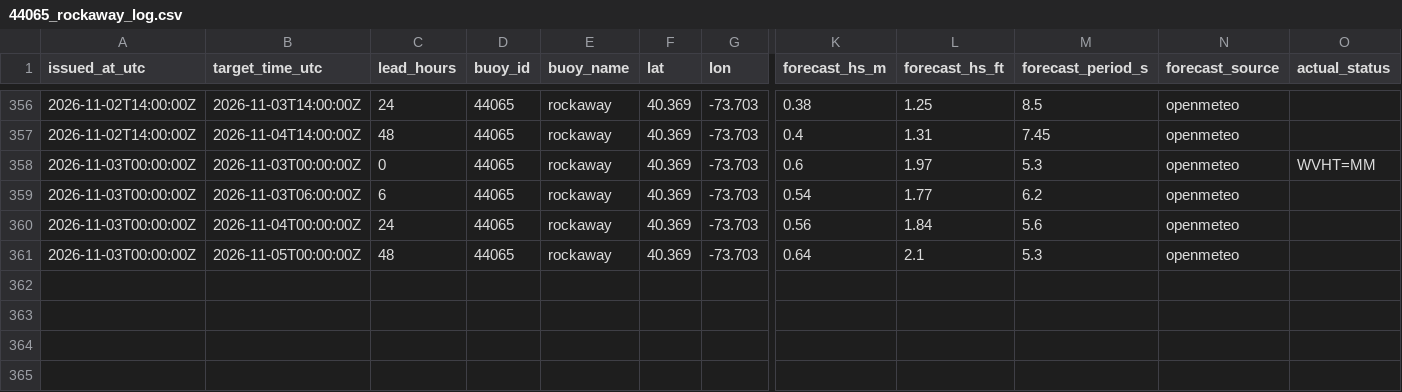
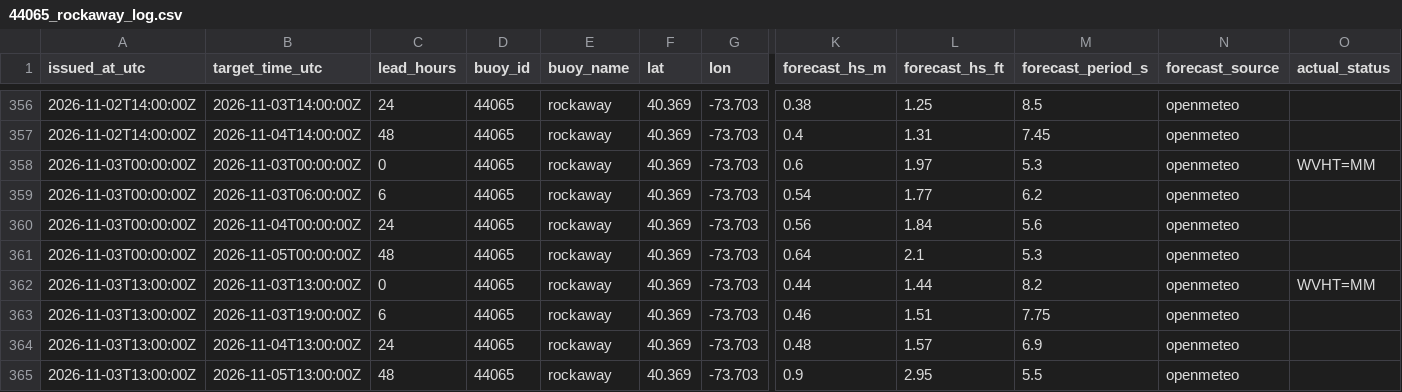
Before and after one commit to philbliss99/surfpy-custom-logger, a CSV file: data/44065_rockaway_log.csv, drawn as a sheet; only a part is shown, gaps mark what is left out; rows hold the shown columns only; the diff names each change by its address in the sheet, - before the commit and + after, or states it on an @@ line.

```diff
--- a/data/44065_rockaway_log.csv
+++ b/data/44065_rockaway_log.csv
+row 362: 2026-11-03T13:00:00Z | 2026-11-03T13:00:00Z | 0 | 44065 | rockaway | 40.369 | -73.703 | 0.44 | 1.44 | 8.2 | openmeteo | WVHT=MM
+row 363: 2026-11-03T13:00:00Z | 2026-11-03T19:00:00Z | 6 | 44065 | rockaway | 40.369 | -73.703 | 0.46 | 1.51 | 7.75 | openmeteo
+row 364: 2026-11-03T13:00:00Z | 2026-11-04T13:00:00Z | 24 | 44065 | rockaway | 40.369 | -73.703 | 0.48 | 1.57 | 6.9 | openmeteo
+row 365: 2026-11-03T13:00:00Z | 2026-11-05T13:00:00Z | 48 | 44065 | rockaway | 40.369 | -73.703 | 0.9 | 2.95 | 5.5 | openmeteo
```
Also changed, not shown: data/46053_santabarbara_log.csv, data/46221_santamonica_log.csv.
